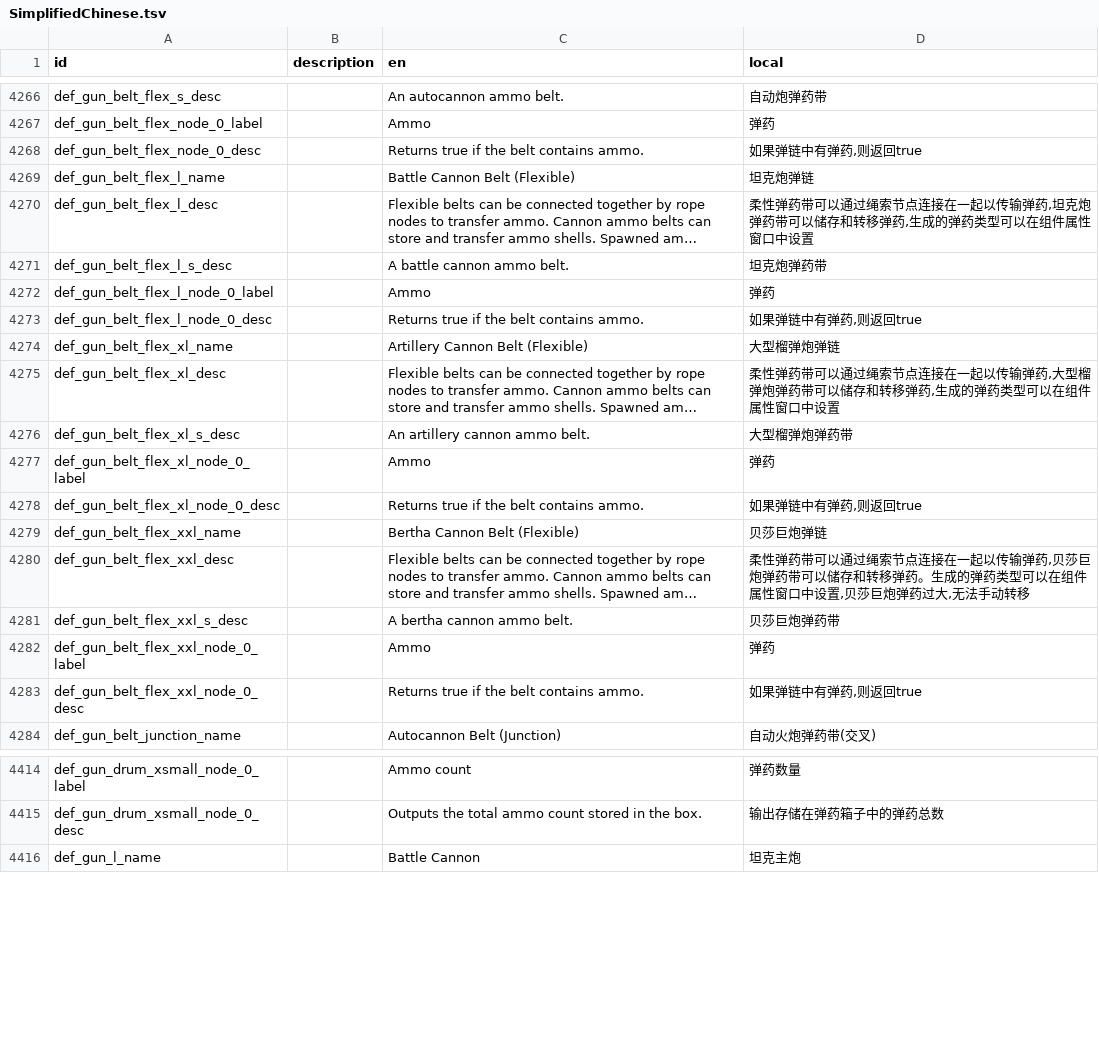
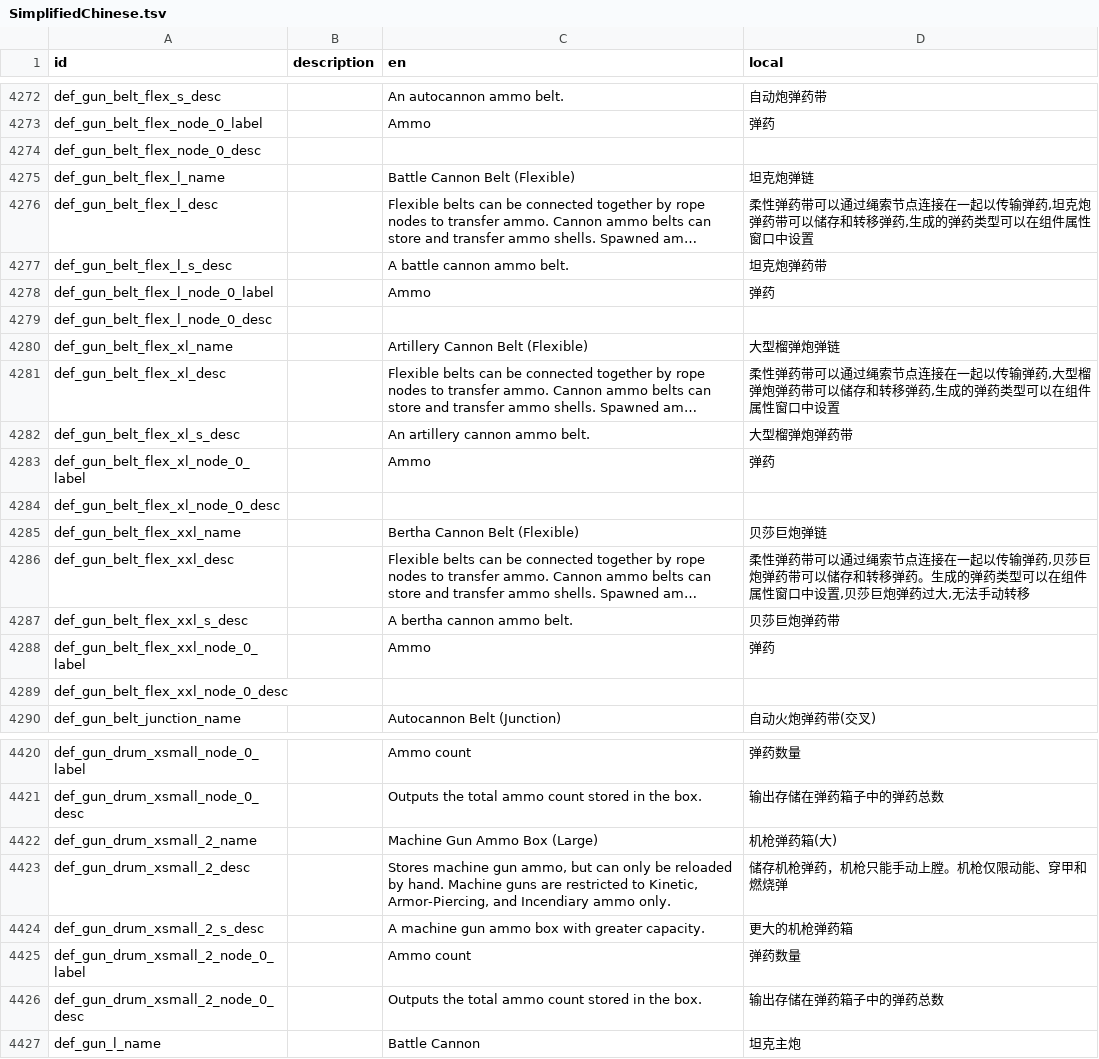
Before and after one commit to LuckyZone/stormworks-translate-chn, a TSV file: SimplifiedChinese.tsv, drawn as a sheet; only a part is shown, gaps mark what is left out; long unchanged cells end in …; removed rows and columns are numbered as before the commit, all else as after; the diff covers the shown part only; the diff names each change by its address in the sheet, - before the commit and + after, or states it on an @@ line.

```diff
--- a/SimplifiedChinese.tsv
+++ b/SimplifiedChinese.tsv
-row 4268: def_gun_belt_flex_node_0_desc |  | Returns true if the belt contains ammo. | 如果弹链中有弹药,则返回true
+row 4274: def_gun_belt_flex_node_0_desc
-row 4273: def_gun_belt_flex_l_node_0_desc |  | Returns true if the belt contains ammo. | 如果弹链中有弹药,则返回true
+row 4279: def_gun_belt_flex_l_node_0_desc
-row 4278: def_gun_belt_flex_xl_node_0_desc |  | Returns true if the belt contains ammo. | 如果弹链中有弹药,则返回true
+row 4284: def_gun_belt_flex_xl_node_0_desc
-row 4283: def_gun_belt_flex_xxl_node_0_desc |  | Returns true if the belt contains ammo. | 如果弹链中有弹药,则返回true
+row 4289: def_gun_belt_flex_xxl_node_0_desc
+row 4422: def_gun_drum_xsmall_2_name |  | Machine Gun Ammo Box (Large) | 机枪弹药箱(大)
+row 4423: def_gun_drum_xsmall_2_desc |  | Stores machine gun ammo, but can only be reloaded by hand. Machine guns are restricted to Kinetic, Armor-Piercing, and Incendiary ammo only. | 储存机枪弹药，机枪只能手动上膛。机枪仅限动能、穿甲和燃烧弹
+row 4424: def_gun_drum_xsmall_2_s_desc |  | A machine gun ammo box with greater capacity. | 更大的机枪弹药箱
+row 4425: def_gun_drum_xsmall_2_node_0_label |  | Ammo count | 弹药数量
+row 4426: def_gun_drum_xsmall_2_node_0_desc |  | Outputs the total ammo count stored in the box. | 输出存储在弹药箱子中的弹药总数
```
Also changed, not shown: 38 added rows elsewhere in this file.
